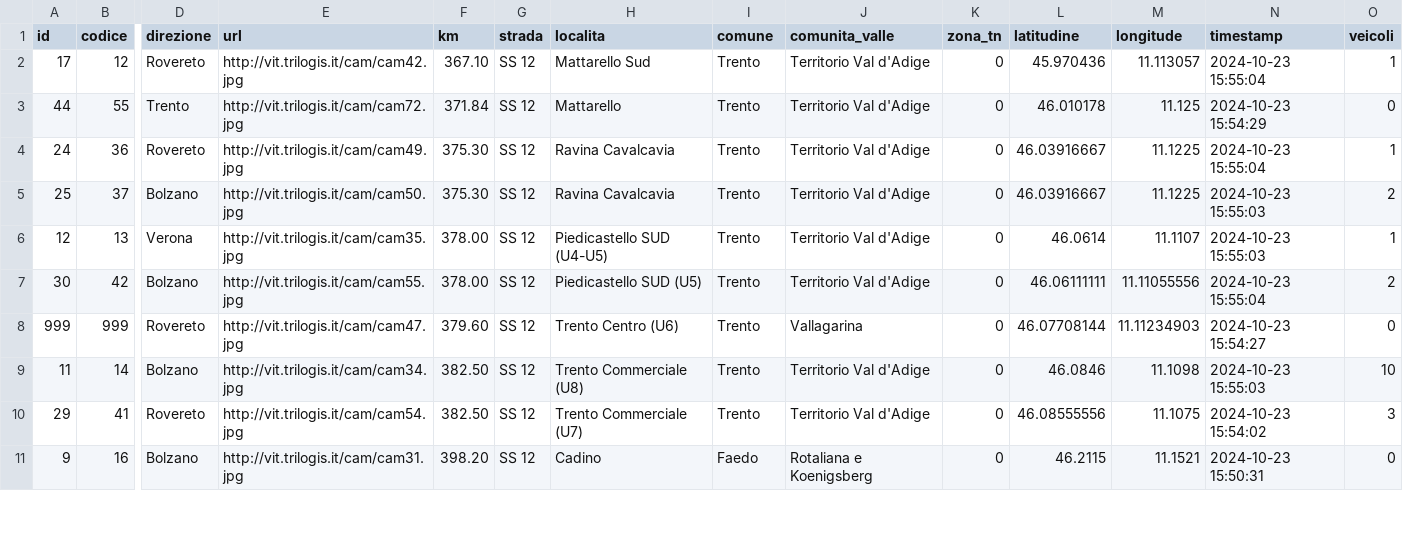
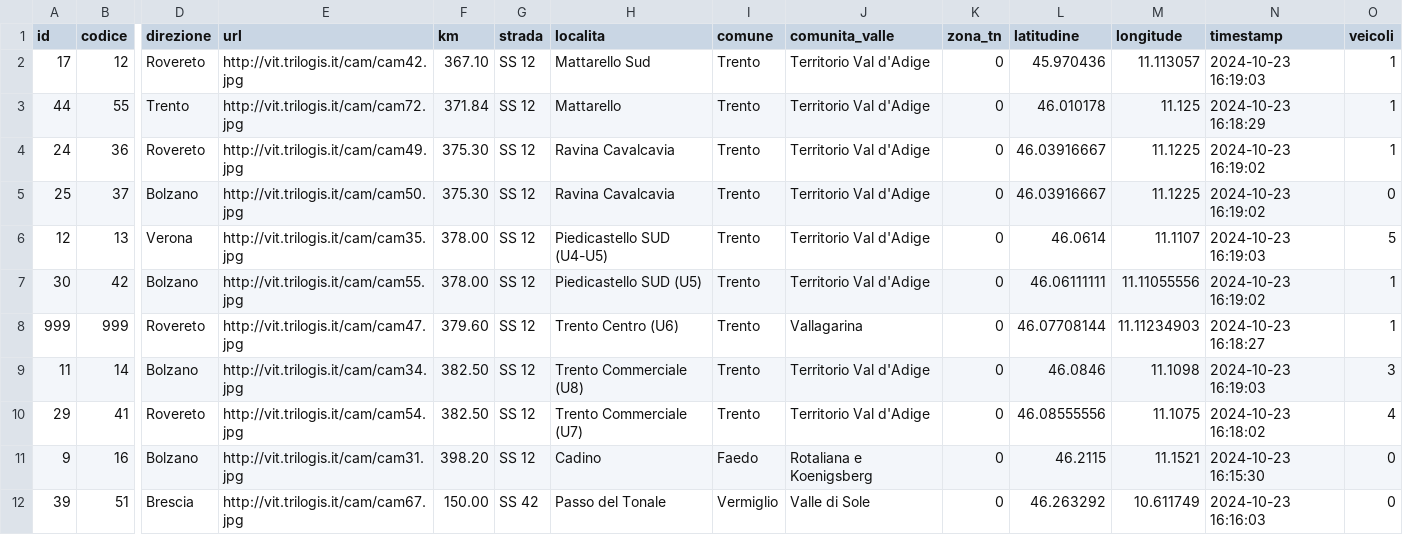
Before and after one commit to napo/veicoliviaggiareintrentino, a CSV file: data/last_vehicles_on_trentino_webcams.csv, drawn as a sheet; only a part is shown, gaps mark what is left out; rows hold the shown columns only; the diff covers the shown part only; the diff names each change by its address in the sheet, - before the commit and + after, or states it on an @@ line.

Commit message:
Latest data: Wed Oct 23 14:21:39 UTC 2024

```diff
--- a/data/last_vehicles_on_trentino_webcams.csv
+++ b/data/last_vehicles_on_trentino_webcams.csv
-N2 (timestamp): 2024-10-23 15:55:04
+N2 (timestamp): 2024-10-23 16:19:03
-N3 (timestamp): 2024-10-23 15:54:29
+N3 (timestamp): 2024-10-23 16:18:29
-O3 (veicoli): 0
+O3 (veicoli): 1
-N4 (timestamp): 2024-10-23 15:55:04
+N4 (timestamp): 2024-10-23 16:19:02
-N5 (timestamp): 2024-10-23 15:55:03
+N5 (timestamp): 2024-10-23 16:19:02
-O5 (veicoli): 2
+O5 (veicoli): 0
-N6 (timestamp): 2024-10-23 15:55:03
+N6 (timestamp): 2024-10-23 16:19:03
-O6 (veicoli): 1
+O6 (veicoli): 5
-N7 (timestamp): 2024-10-23 15:55:04
+N7 (timestamp): 2024-10-23 16:19:02
-O7 (veicoli): 2
+O7 (veicoli): 1
-N8 (timestamp): 2024-10-23 15:54:27
+N8 (timestamp): 2024-10-23 16:18:27
-O8 (veicoli): 0
+O8 (veicoli): 1
-N9 (timestamp): 2024-10-23 15:55:03
+N9 (timestamp): 2024-10-23 16:19:03
-O9 (veicoli): 10
+O9 (veicoli): 3
-N10 (timestamp): 2024-10-23 15:54:02
+N10 (timestamp): 2024-10-23 16:18:02
-O10 (veicoli): 3
+O10 (veicoli): 4
-N11 (timestamp): 2024-10-23 15:50:31
+N11 (timestamp): 2024-10-23 16:15:30
+row 12: 39 | 51 | Brescia | http://vit.trilogis.it/cam/cam67.jpg | 150.00 | SS 42 | Passo del Tonale | Vermiglio | Valle di Sole | 0 | 46.263292 | 10.611749 | 2024-10-23 16:16:03 | 0
```
Also changed, not shown: 2 added rows, 1 removed row and 102 edited cells elsewhere in this file, 1 other file.
